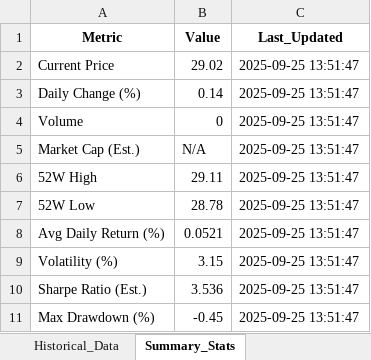
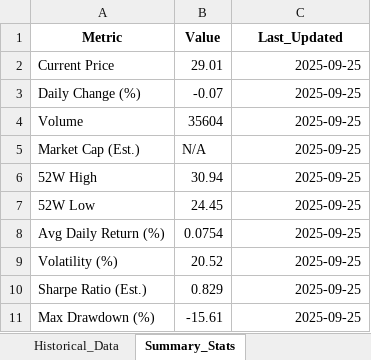
Before and after one commit to JaySteinle/Stock-Portfolio-Dashboard, an Excel workbook: ATMP.xlsx, sheet Summary_Stats, drawn as a sheet; values as stored, in another font and other column widths than the file's, no borders; the diff names each change by its address in the sheet, - before the commit and + after, or states it on an @@ line.

```diff
--- a/ATMP.xlsx (sheet Summary_Stats)
+++ b/ATMP.xlsx (sheet Summary_Stats)
-B2 (Value): 29.02
+B2 (Value): 29.01
-C2:C11 (Last_Updated): 2025-09-25 13:51:47
+C2:C11 (Last_Updated): 2025-09-25
-B3 (Value): 0.14
+B3 (Value): -0.07
-B4 (Value): 0
+B4 (Value): 35604
-B6 (Value): 29.11
+B6 (Value): 30.94
-B7 (Value): 28.78
+B7 (Value): 24.45
-B8 (Value): 0.0521
+B8 (Value): 0.0754
-B9 (Value): 3.15
+B9 (Value): 20.52
-B10 (Value): 3.536
+B10 (Value): 0.829
-B11 (Value): -0.45
+B11 (Value): -15.61
```
Also changed, not shown: sheet Historical_Data, sheet Performance_Metrics, AMZA.xlsx, Consolidated_Historical_Data.xlsx, 23 other files.
